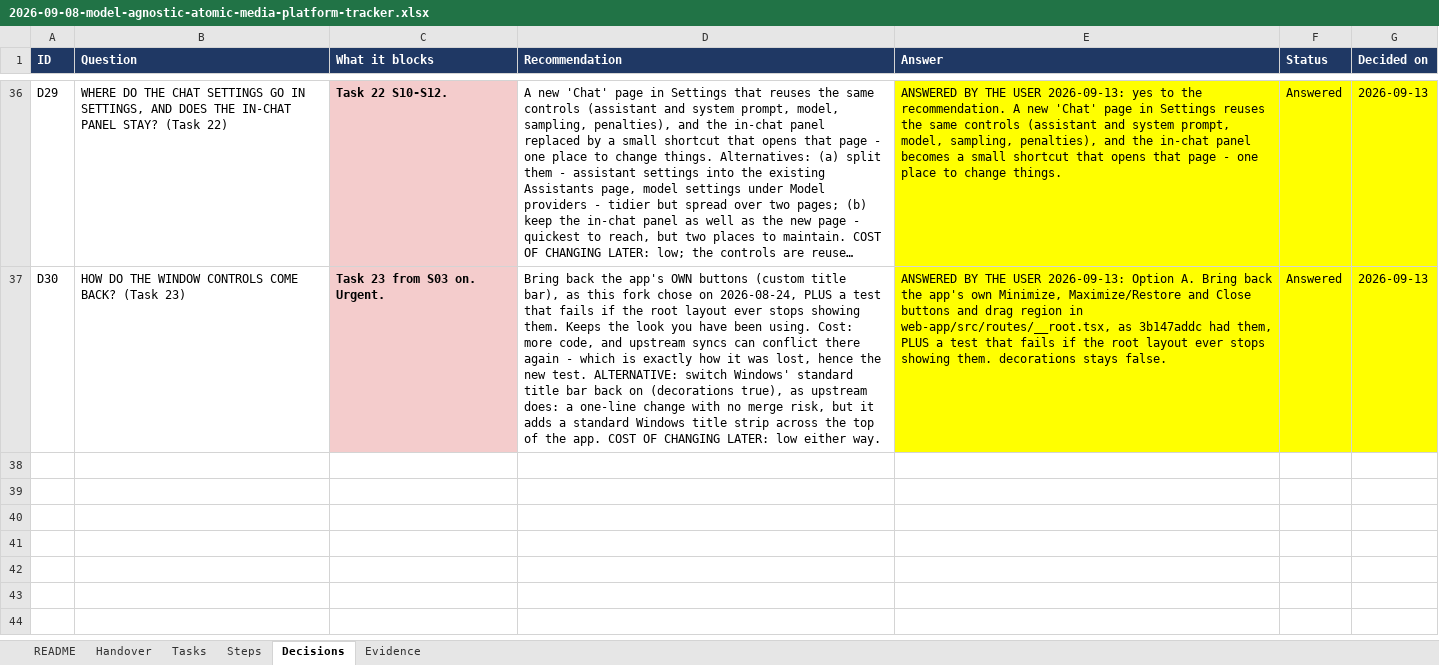
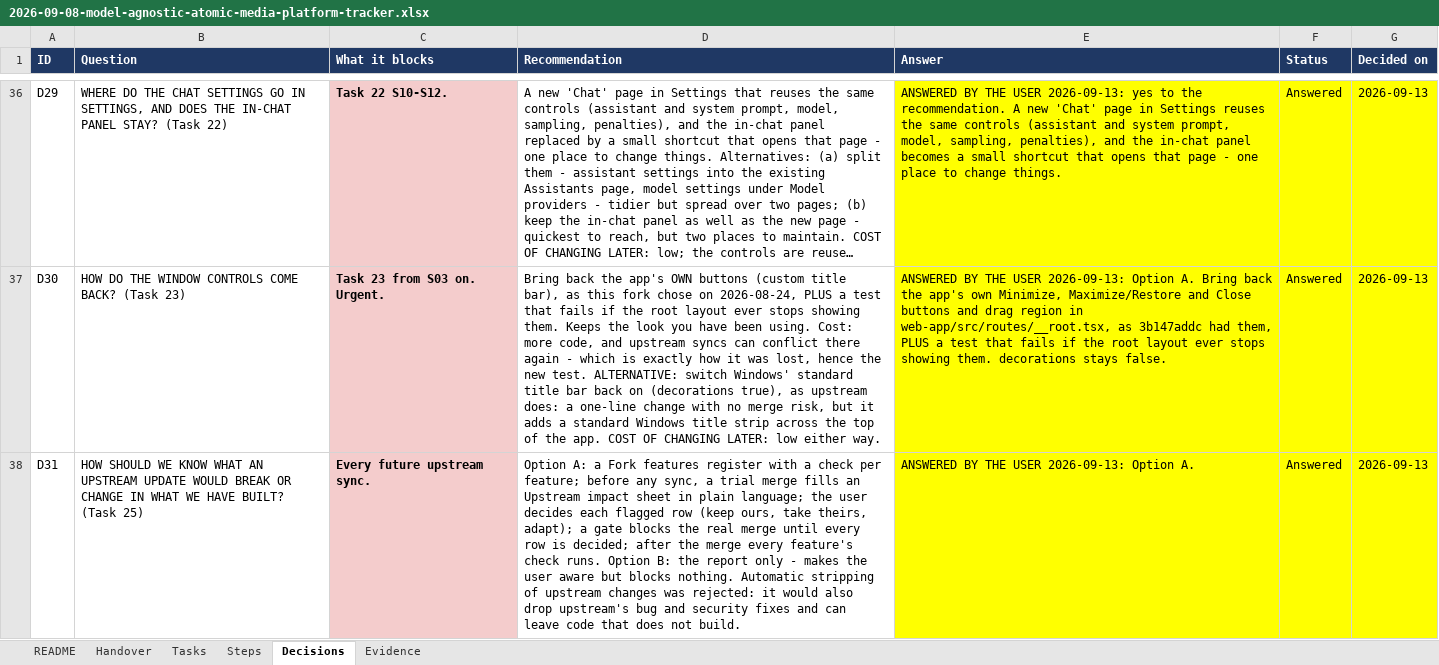
Before and after one commit to AtomicBot-ai/Atomic-Chat, an Excel workbook: docs/superpowers/plans/2026-09-08-model-agnostic-atomic-media-platform-tracker.xlsx, sheet Decisions, drawn as a sheet; only a part is shown, gaps mark what is left out; long unchanged cells end in …; values as stored, in another font and other column widths than the file's, no borders; the diff names each change by its address in the sheet, - before the commit and + after, or states it on an @@ line.

```diff
--- a/docs/superpowers/plans/2026-09-08-model-agnostic-atomic-media-platform-tracker.xlsx (sheet Decisions)
+++ b/docs/superpowers/plans/2026-09-08-model-agnostic-atomic-media-platform-tracker.xlsx (sheet Decisions)
+row 38: D31 | HOW SHOULD WE KNOW WHAT AN UPSTREAM UPDATE WOULD BREAK OR CHANGE IN WHAT WE HAVE BUILT? (Task 25) | Every future upstream sync. | Option A: a Fork features register with a check per feature; before any sync, a trial merge fills an Upstream impact sheet in plain language; the user decides each flagged row (keep ours, take theirs, adapt); a gate blocks the real merge until every row is decided; after the merge every feature's check runs. Option B: the report only - makes the user aware but blocks nothing. Automatic stripping of upstream changes was rejected: it would also drop upstream's bug and security fixes and can leave code that does not build. | ANSWERED BY THE USER 2026-09-13: Option A. | Answered | 2026-09-13
```
Also changed, not shown: sheet Steps, sheet Tasks, sheet Handover.
